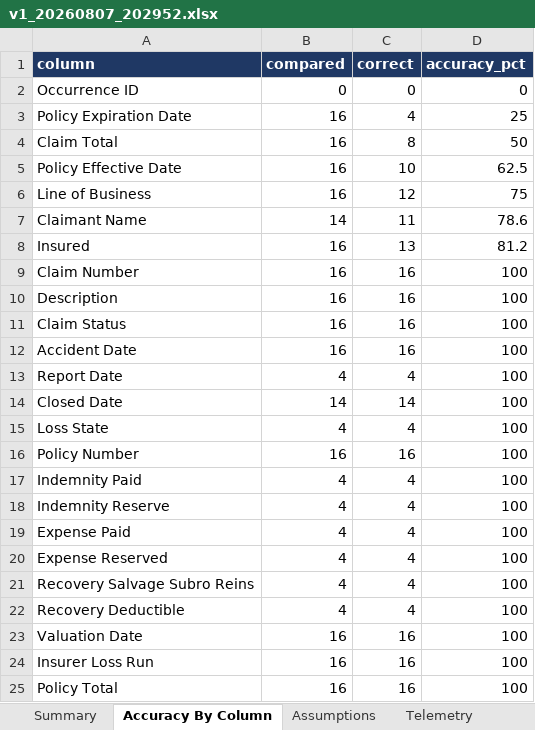
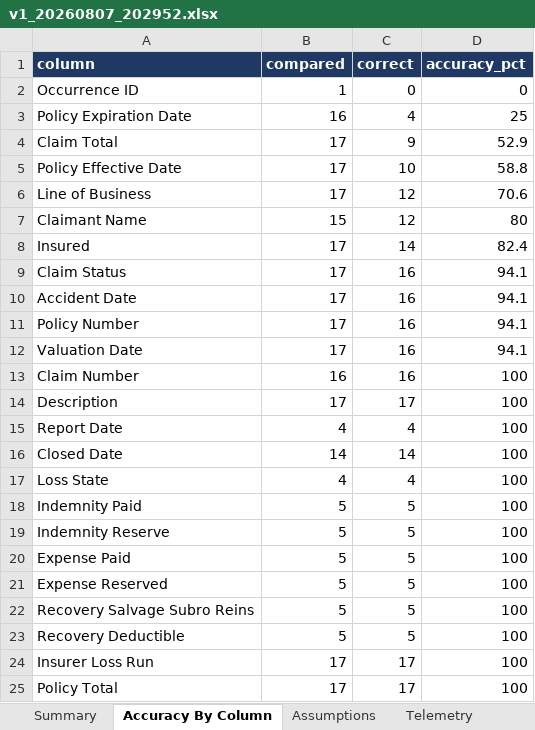
Before and after one commit to samyak-ib/munichre-large-doc-processing, an Excel workbook: qa_results_new/v1_20260807_202952.xlsx, sheet Accuracy By Column, drawn as a sheet; values as stored, in another font and other column widths than the file's, no borders; removed rows and columns are numbered as before the commit, all else as after; the diff names each change by its address in the sheet, - before the commit and + after, or states it on an @@ line.

```diff
--- a/qa_results_new/v1_20260807_202952.xlsx (sheet Accuracy By Column)
+++ b/qa_results_new/v1_20260807_202952.xlsx (sheet Accuracy By Column)
-B2 (compared): 0
+B2 (compared): 1
-B4:B6 (compared): 16
+B4:B6 (compared): 17
-C4 (correct): 8
+C4 (correct): 9
-D4 (accuracy_pct): 50
+D4 (accuracy_pct): 52.9
-D5 (accuracy_pct): 62.5
+D5 (accuracy_pct): 58.8
-D6 (accuracy_pct): 75
+D6 (accuracy_pct): 70.6
-B7 (compared): 14
+B7 (compared): 15
-C7 (correct): 11
+C7 (correct): 12
-D7 (accuracy_pct): 78.6
+D7 (accuracy_pct): 80
-B8 (compared): 16
+B8 (compared): 17
-C8 (correct): 13
+C8 (correct): 14
-D8 (accuracy_pct): 81.2
+D8 (accuracy_pct): 82.4
+row 9: Claim Status | 17 | 16 | 94.1
+row 10: Accident Date | 17 | 16 | 94.1
+row 11: Policy Number | 17 | 16 | 94.1
+row 12: Valuation Date | 17 | 16 | 94.1
-B14 (compared): 16
+B14 (compared): 17
-C14 (correct): 16
+C14 (correct): 17
-row 11: Claim Status | 16 | 16 | 100
-row 12: Accident Date | 16 | 16 | 100
-row 16: Policy Number | 16 | 16 | 100
-B18:B23 (compared): 4
+B18:B23 (compared): 5
-C18:C23 (correct): 4
+C18:C23 (correct): 5
-row 23: Valuation Date | 16 | 16 | 100
-B24:B25 (compared): 16
+B24:B25 (compared): 17
-C24:C25 (correct): 16
+C24:C25 (correct): 17
```
Also changed, not shown: sheet Telemetry, sheet Assumptions, sheet Summary, 1 other file.
